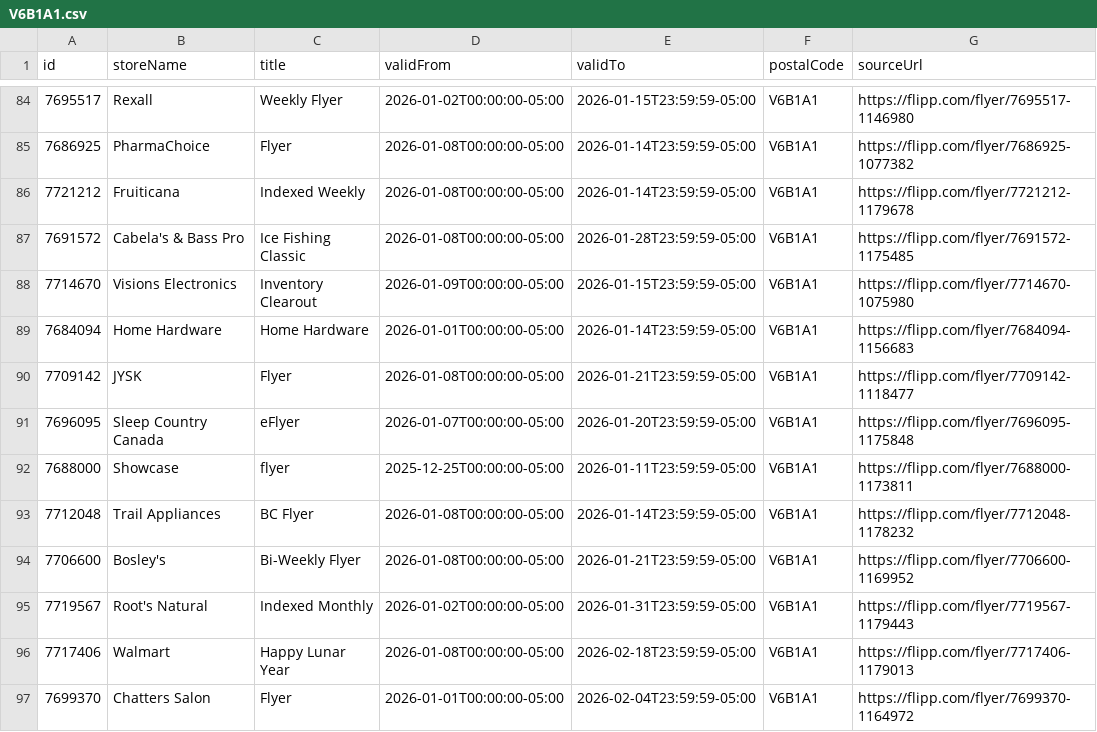
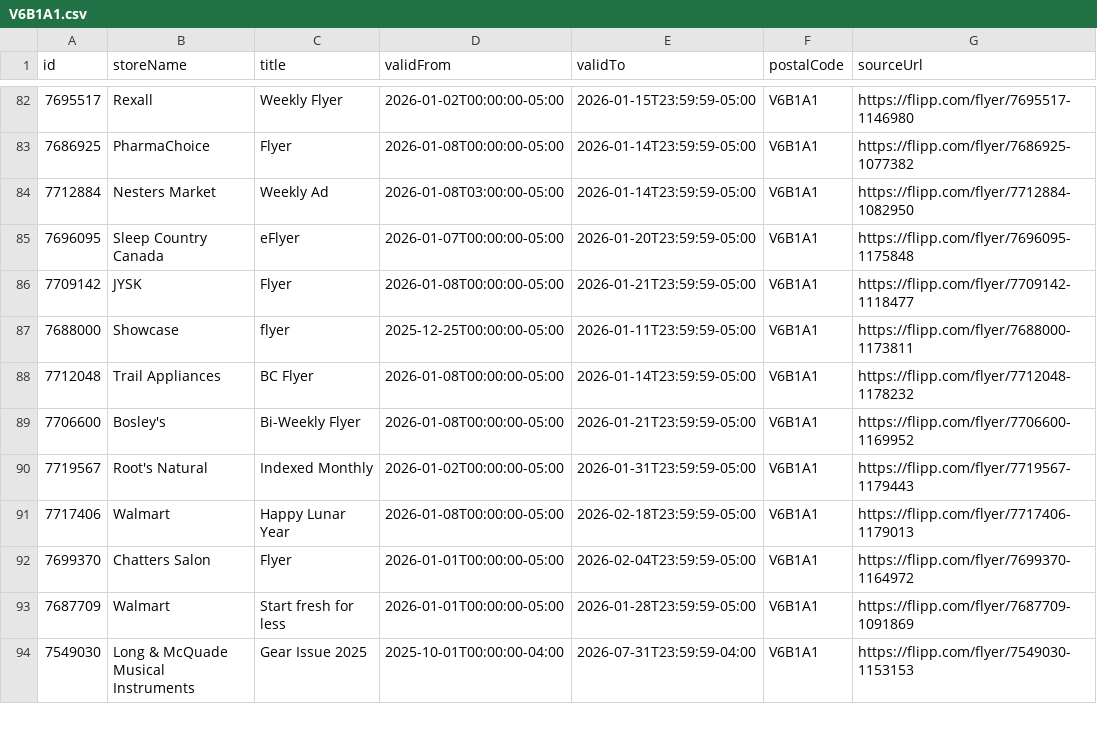
Before and after one commit to dohougroup/flyer-scraper, a CSV file: data/V6B1A1.csv, drawn as a sheet; only a part is shown, gaps mark what is left out; the shorter side is filled out with more unchanged rows; the diff covers the shown part only.

```diff
--- a/data/V6B1A1.csv
+++ b/data/V6B1A1.csv
@@ -85,8 +83,5 @@ id,storeName,title,validFrom,validTo,postalCode,sourceUrl
 7686925,"PharmaChoice","Flyer",2026-01-08T00:00:00-05:00,2026-01-14T23:59:59-05:00,V6B1A1,https://flipp.com/flyer/7686925-1077382
-7721212,"Fruiticana","Indexed Weekly",2026-01-08T00:00:00-05:00,2026-01-14T23:59:59-05:00,V6B1A1,https://flipp.com/flyer/7721212-1179678
-7691572,"Cabela's & Bass Pro","Ice Fishing Classic",2026-01-08T00:00:00-05:00,2026-01-28T23:59:59-05:00,V6B1A1,https://flipp.com/flyer/7691572-1175485
-7714670,"Visions Electronics","Inventory Clearout",2026-01-09T00:00:00-05:00,2026-01-15T23:59:59-05:00,V6B1A1,https://flipp.com/flyer/7714670-1075980
-7684094,"Home Hardware","Home Hardware",2026-01-01T00:00:00-05:00,2026-01-14T23:59:59-05:00,V6B1A1,https://flipp.com/flyer/7684094-1156683
+7712884,"Nesters Market","Weekly Ad",2026-01-08T03:00:00-05:00,2026-01-14T23:59:59-05:00,V6B1A1,https://flipp.com/flyer/7712884-1082950
+7696095,"Sleep Country Canada","eFlyer",2026-01-07T00:00:00-05:00,2026-01-20T23:59:59-05:00,V6B1A1,https://flipp.com/flyer/7696095-1175848
 7709142,"JYSK","Flyer",2026-01-08T00:00:00-05:00,2026-01-21T23:59:59-05:00,V6B1A1,https://flipp.com/flyer/7709142-1118477
-7696095,"Sleep Country Canada","eFlyer",2026-01-07T00:00:00-05:00,2026-01-20T23:59:59-05:00,V6B1A1,https://flipp.com/flyer/7696095-1175848
 7688000,"Showcase","flyer",2025-12-25T00:00:00-05:00,2026-01-11T23:59:59-05:00,V6B1A1,https://flipp.com/flyer/7688000-1173811
```
Also changed, not shown: 3 added rows, 8 removed rows, 59 moved rows and 6 edited cells elsewhere in this file, data/H3B2G7.csv, data/K1P1J1.csv, 2 other files.
